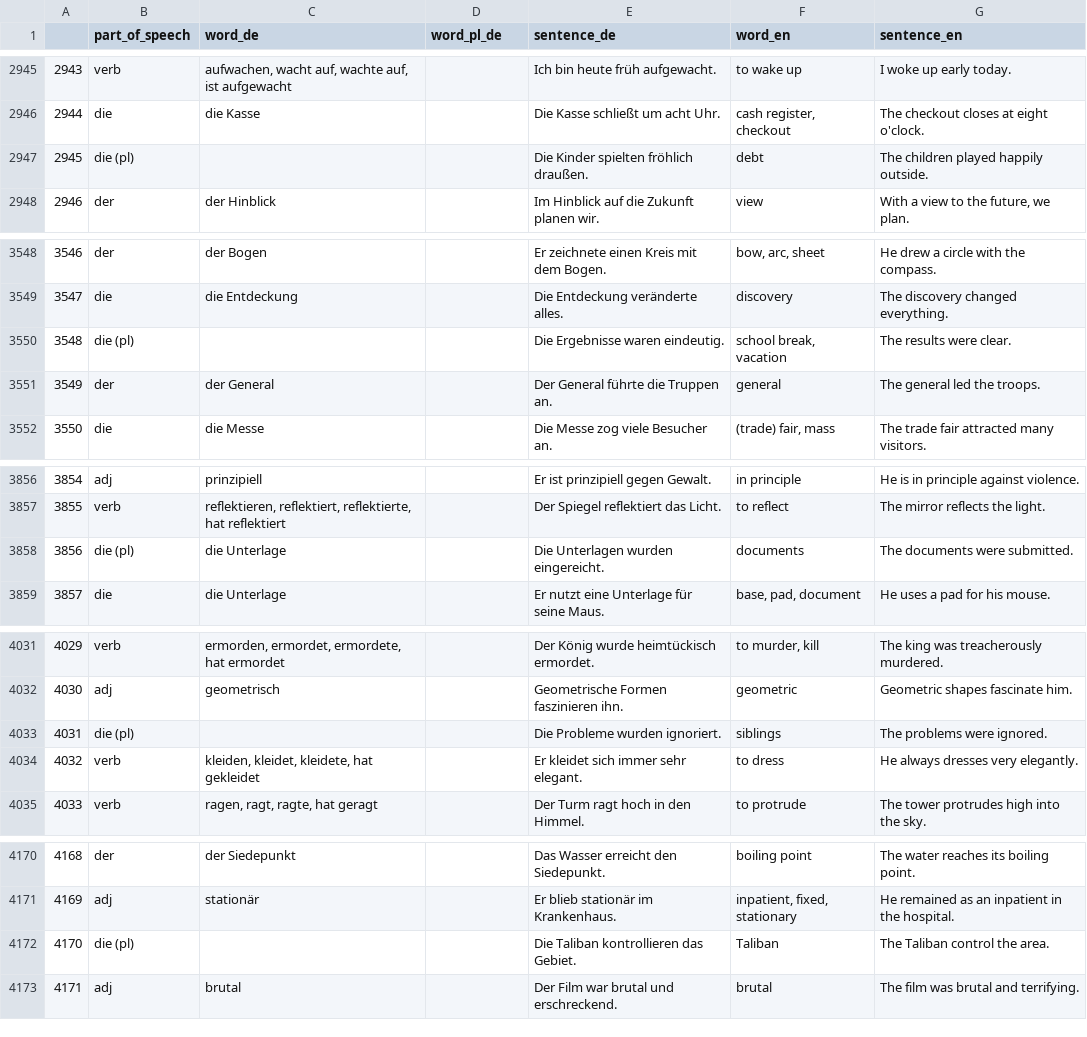
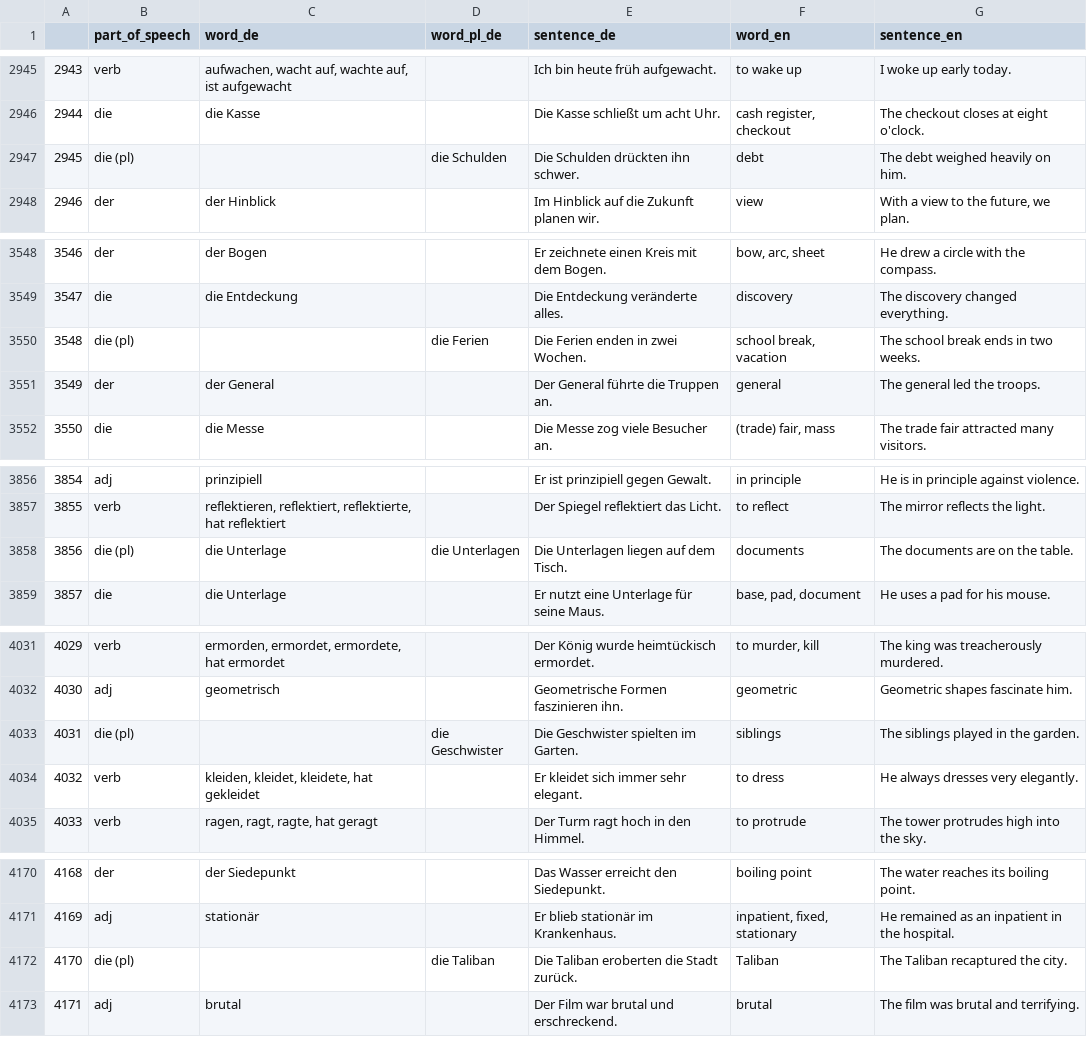
Before and after one commit to deemp/anki-decks, a CSV file: sentences/frequency/de/data/processed/de-sentences.csv, drawn as a sheet; only a part is shown, gaps mark what is left out; the diff covers the shown part only.

Commit message:
fix(sentences): fix plural only examples

```diff
--- a/sentences/frequency/de/data/processed/de-sentences.csv
+++ b/sentences/frequency/de/data/processed/de-sentences.csv
@@ -2946,3 +2946,3 @@
 2944|die|die Kasse||Die Kasse schließt um acht Uhr.|cash register, checkout|The checkout closes at eight o'clock.
-2945|die (pl)|||Die Kinder spielten fröhlich draußen.|debt|The children played happily outside.
+2945|die (pl)||die Schulden|Die Schulden drückten ihn schwer.|debt|The debt weighed heavily on him.
 2946|der|der Hinblick||Im Hinblick auf die Zukunft planen wir.|view|With a view to the future, we plan.
@@ -3549,3 +3549,3 @@
 3547|die|die Entdeckung||Die Entdeckung veränderte alles.|discovery|The discovery changed everything.
-3548|die (pl)|||Die Ergebnisse waren eindeutig.|school break, vacation|The results were clear.
+3548|die (pl)||die Ferien|Die Ferien enden in zwei Wochen.|school break, vacation|The school break ends in two weeks.
 3549|der|der General||Der General führte die Truppen an.|general|The general led the troops.
@@ -3857,3 +3857,3 @@
 3855|verb|reflektieren, reflektiert, reflektierte, hat reflektiert||Der Spiegel reflektiert das Licht.|to reflect|The mirror reflects the light.
-3856|die (pl)|die Unterlage||Die Unterlagen wurden eingereicht.|documents|The documents were submitted.
+3856|die (pl)|die Unterlage|die Unterlagen|Die Unterlagen liegen auf dem Tisch.|documents|The documents are on the table.
 3857|die|die Unterlage||Er nutzt eine Unterlage für seine Maus.|base, pad, document|He uses a pad for his mouse.
@@ -4032,3 +4032,3 @@
 4030|adj|geometrisch||Geometrische Formen faszinieren ihn.|geometric|Geometric shapes fascinate him.
-4031|die (pl)|||Die Probleme wurden ignoriert.|siblings|The problems were ignored.
+4031|die (pl)||die Geschwister|Die Geschwister spielten im Garten.|siblings|The siblings played in the garden.
 4032|verb|kleiden, kleidet, kleidete, hat gekleidet||Er kleidet sich immer sehr elegant.|to dress|He always dresses very elegantly.
@@ -4171,3 +4171,3 @@
 4169|adj|stationär||Er blieb stationär im Krankenhaus.|inpatient, fixed, stationary|He remained as an inpatient in the hospital.
-4170|die (pl)|||Die Taliban kontrollieren das Gebiet.|Taliban|The Taliban control the area.
+4170|die (pl)||die Taliban|Die Taliban eroberten die Stadt zurück.|Taliban|The Taliban recaptured the city.
 4171|adj|brutal||Der Film war brutal und erschreckend.|brutal|The film was brutal and terrifying.
```
Also changed, not shown: 20 edited cells elsewhere in this file.
